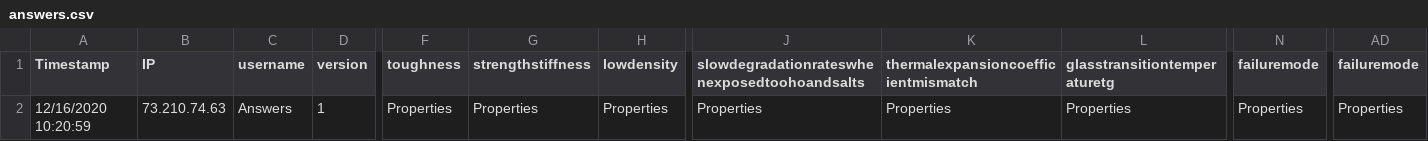
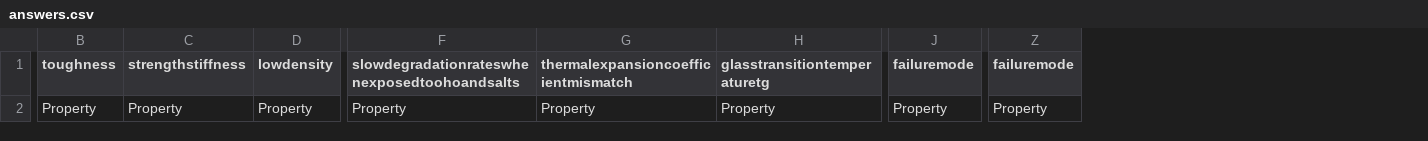
Before and after one commit to ageller/CHiMaDSystemDesignToolbox, a CSV file: src/data/answers.csv, drawn as a sheet; only a part is shown, gaps mark what is left out; removed rows and columns are numbered as before the commit, all else as after; the diff names each change by its address in the sheet, - before the commit and + after, or states it on an @@ line.

```diff
--- a/src/data/answers.csv
+++ b/src/data/answers.csv
-column A (Timestamp), row 2: 12/16/2020 10:20:59
-column B (IP), row 2: 73.210.74.63
-column C (username), row 2: Answers
-column D (version), row 2: 1
-B2 (toughness): Properties
+B2 (toughness): Property
-C2 (strengthstiffness): Properties
+C2 (strengthstiffness): Property
-D2 (lowdensity): Properties
+D2 (lowdensity): Property
-F2: Properties
+F2: Property
-G2: Properties
+G2: Property
-H2 (glasstransitiontemperaturetg): Properties
+H2 (glasstransitiontemperaturetg): Property
-J2 (failuremode): Properties
+J2 (failuremode): Property
-Z2 (failuremode): Properties
+Z2 (failuremode): Property
```
Also changed, not shown: 6 other files.
